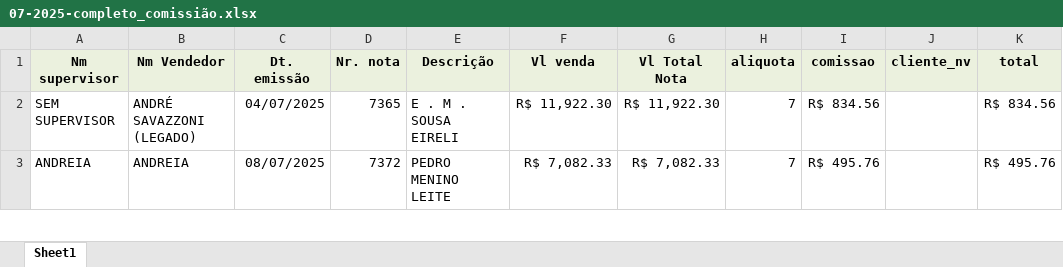
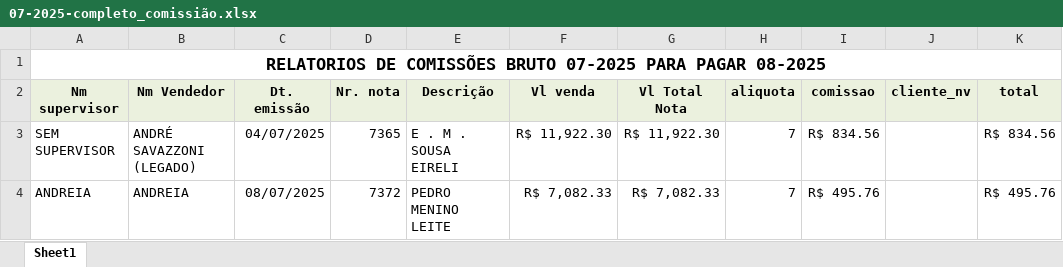
Before and after one commit to kauebdev/Relatorios_faturamento_Masquerade, an Excel workbook: resource/07-2025-completo_comissião.xlsx, sheet Sheet1, drawn as a sheet; only a part is shown; values as stored, in another font and other column widths than the file's, no borders; the diff names each change by its address in the sheet, - before the commit and + after, or states it on an @@ line.

```diff
--- a/resource/07-2025-completo_comissião.xlsx (sheet Sheet1)
+++ b/resource/07-2025-completo_comissião.xlsx (sheet Sheet1)
+row 1: RELATORIOS DE COMISSÕES BRUTO 07-2025 PARA PAGAR 08-2025
```
Also changed, not shown: resource/Rrelatorio_comissao_07-08_2025.xlsx, resource/relatorio_comissao_07-08_2025.xlsx.
